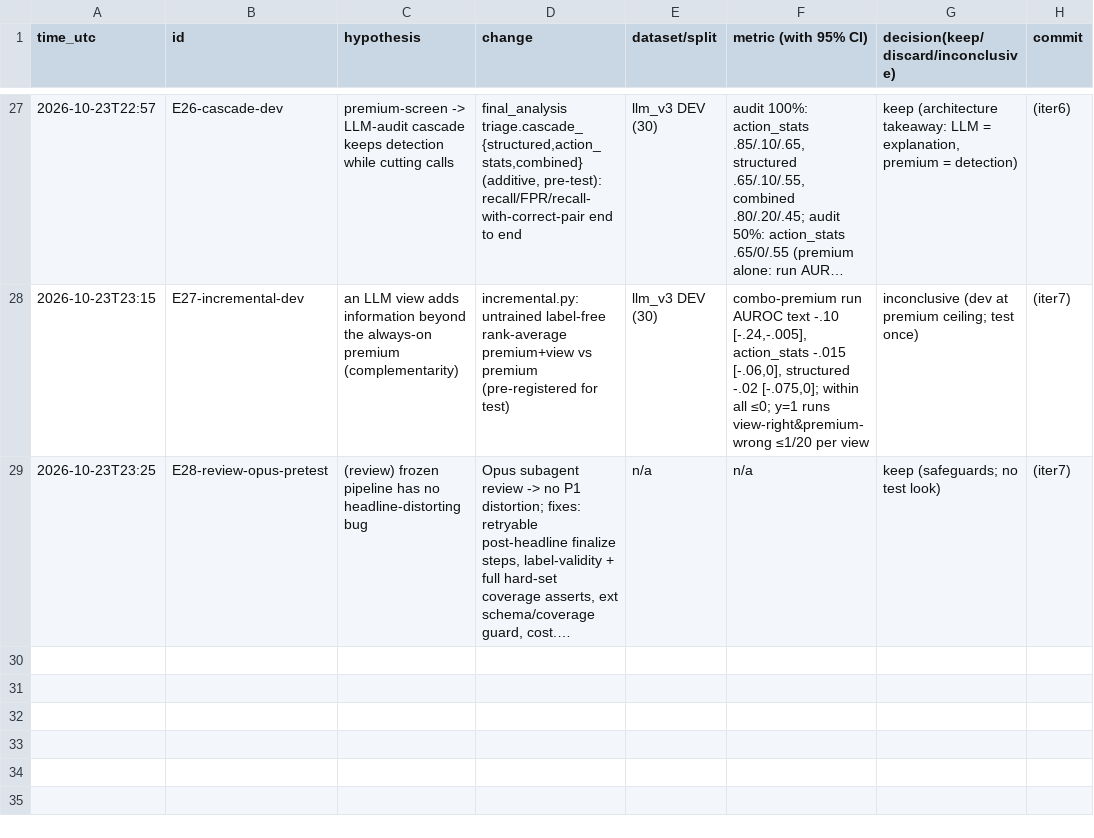
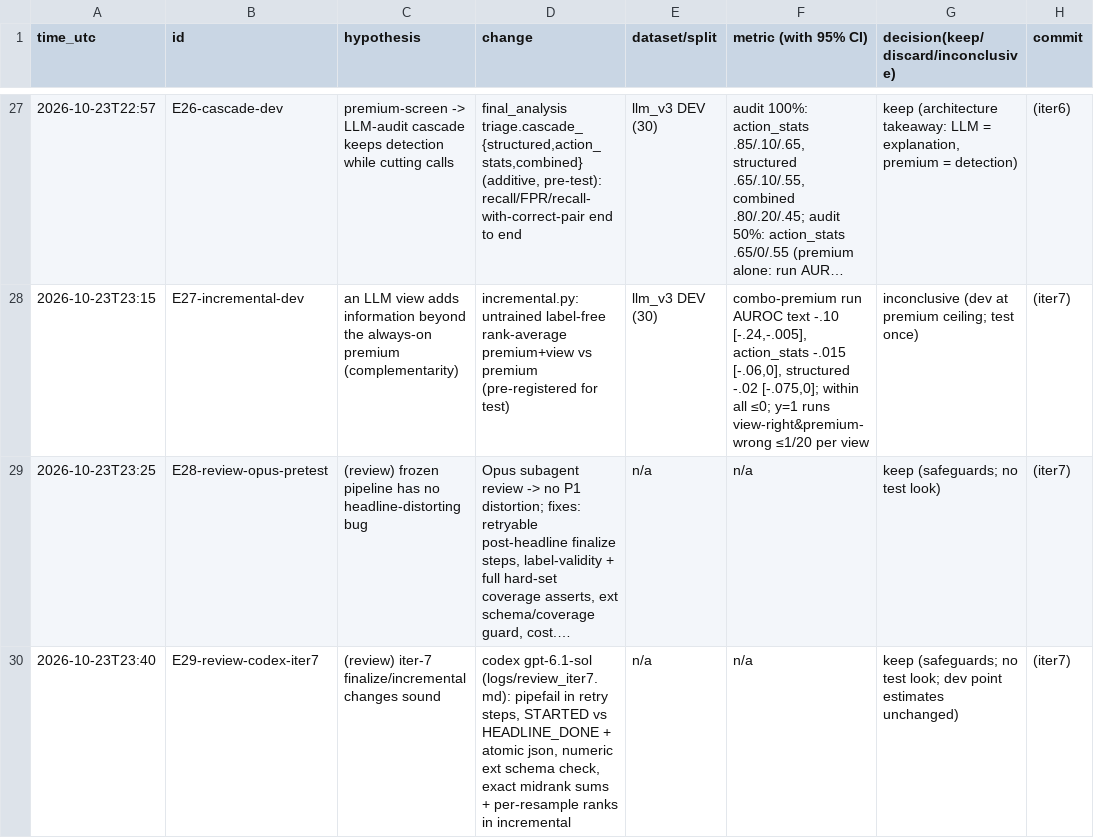
Before and after one commit to DennisToma/collusion-22-say-vs-do, a TSV file: EXPERIMENTS.tsv, drawn as a sheet; only a part is shown, gaps mark what is left out; long unchanged cells end in …; the diff names each change by its address in the sheet, - before the commit and + after, or states it on an @@ line.

```diff
--- a/EXPERIMENTS.tsv
+++ b/EXPERIMENTS.tsv
+row 30: 2026-10-23T23:40 | E29-review-codex-iter7 | (review) iter-7 finalize/incremental changes sound | codex gpt-6.1-sol (logs/review_iter7.md): pipefail in retry steps, STARTED vs HEADLINE_DONE + atomic json, numeric ext schema check, exact midrank sums + per-resample ranks in incremental | n/a | n/a | keep (safeguards; no test look; dev point estimates unchanged) | (iter7)
```
Also changed, not shown: 8 other files.
